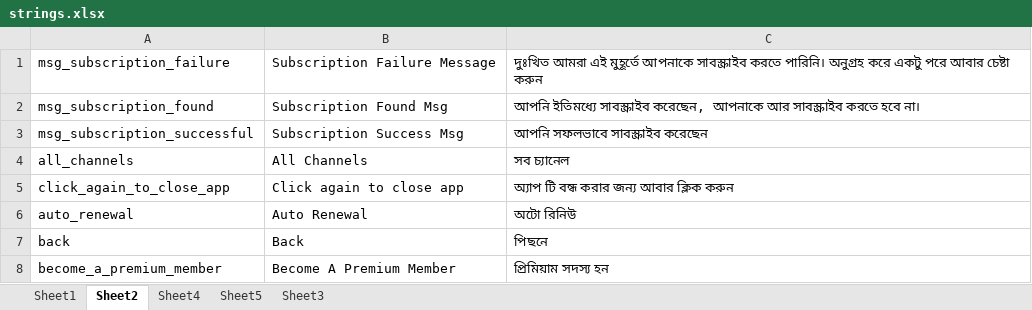
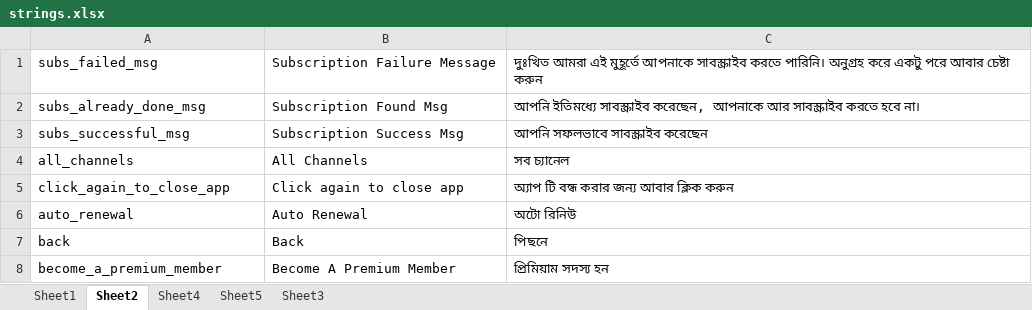
Before and after one commit to nasif02/lime-strings, an Excel workbook: files/strings.xlsx, sheet Sheet2, drawn as a sheet; only a part is shown; values as stored, in another font and other column widths than the file's, no borders; the diff names each change by its address in the sheet, - before the commit and + after, or states it on an @@ line.

```diff
--- a/files/strings.xlsx (sheet Sheet2)
+++ b/files/strings.xlsx (sheet Sheet2)
-A1: msg_subscription_failure
+A1: subs_failed_msg
-A2: msg_subscription_found
+A2: subs_already_done_msg
-A3: msg_subscription_successful
+A3: subs_successful_msg
```
Also changed, not shown: sheet Sheet1, sheet Sheet4.
